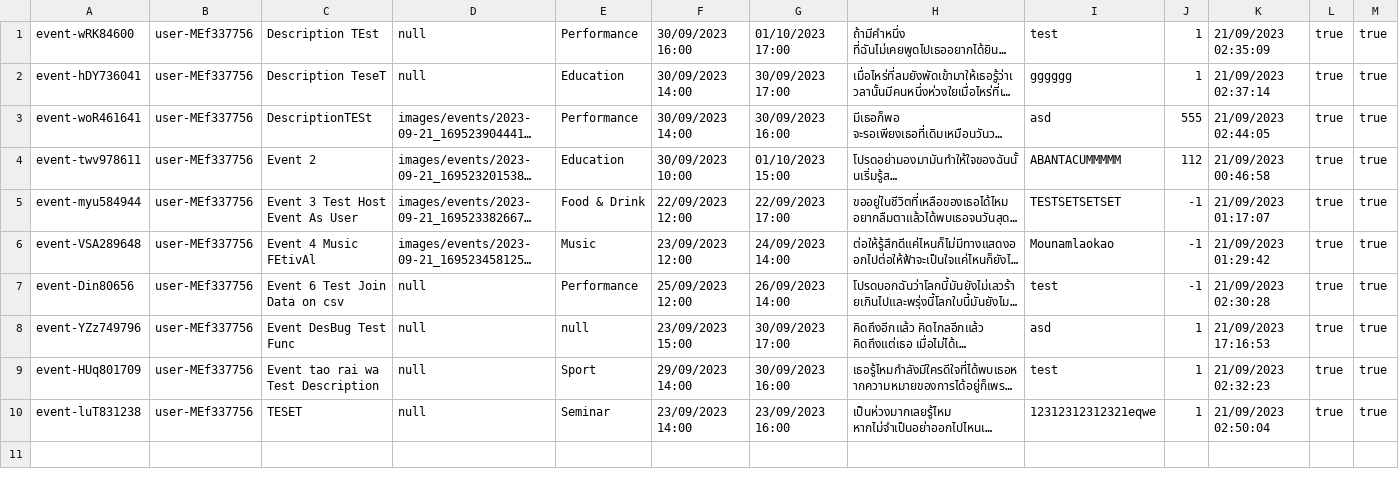
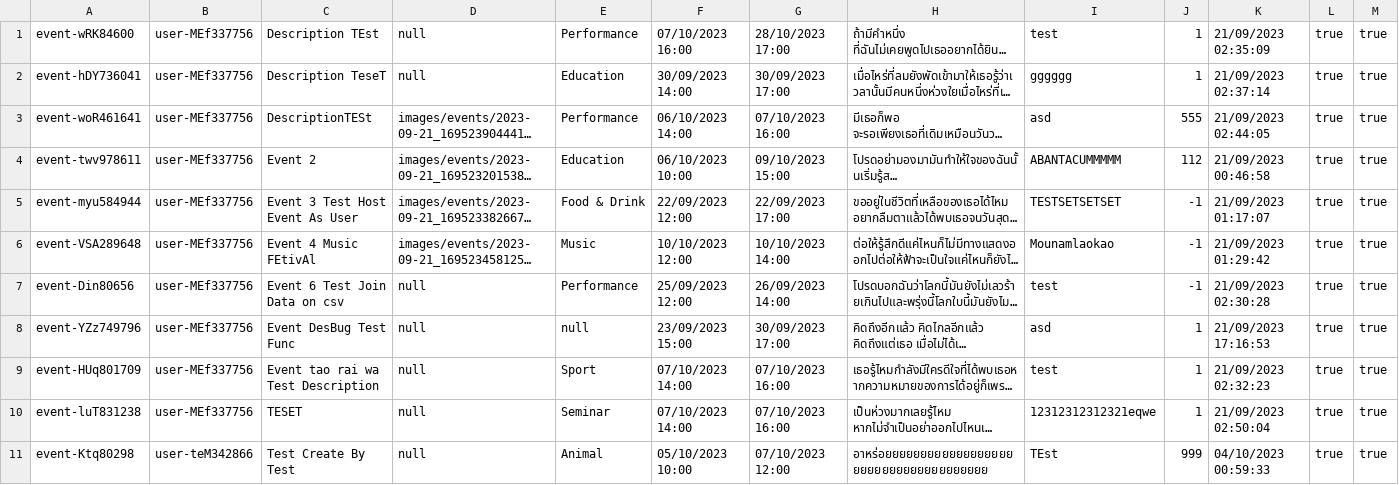
Before and after one commit to Homiez09/plasom-reunion, a CSV file: data/event-list.csv, drawn as a sheet; long unchanged cells end in …; the diff names each change by its address in the sheet, - before the commit and + after, or states it on an @@ line.

Commit message:
New Data Type joineventmap , Renew page my-event

```diff
--- a/data/event-list.csv
+++ b/data/event-list.csv
-F1: 30/09/2023 16:00
+F1: 07/10/2023 16:00
-G1: 01/10/2023 17:00
+G1: 28/10/2023 17:00
-F3: 30/09/2023 14:00
+F3: 06/10/2023 14:00
-G3: 30/09/2023 16:00
+G3: 07/10/2023 16:00
-F4: 30/09/2023 10:00
+F4: 06/10/2023 10:00
-G4: 01/10/2023 15:00
+G4: 09/10/2023 15:00
-F6: 23/09/2023 12:00
+F6: 10/10/2023 12:00
-G6: 24/09/2023 14:00
+G6: 10/10/2023 14:00
-F9: 29/09/2023 14:00
+F9: 07/10/2023 14:00
-G9: 30/09/2023 16:00
+G9: 07/10/2023 16:00
-F10: 23/09/2023 14:00
+F10: 07/10/2023 14:00
-G10: 23/09/2023 16:00
+G10: 07/10/2023 16:00
+row 11: event-Ktq80298 | user-teM342866 | Test Create By Test | null | Animal | 05/10/2023 10:00 | 07/10/2023 12:00 | อาหร่อยยยยยยยยยยยยยยยยยยยยยยยยยยยยยยยยยยยยย | TEst | 999 | 04/10/2023 00:59:33 | true | true
```
Also changed, not shown: data/user-list.csv, 13 other files.
